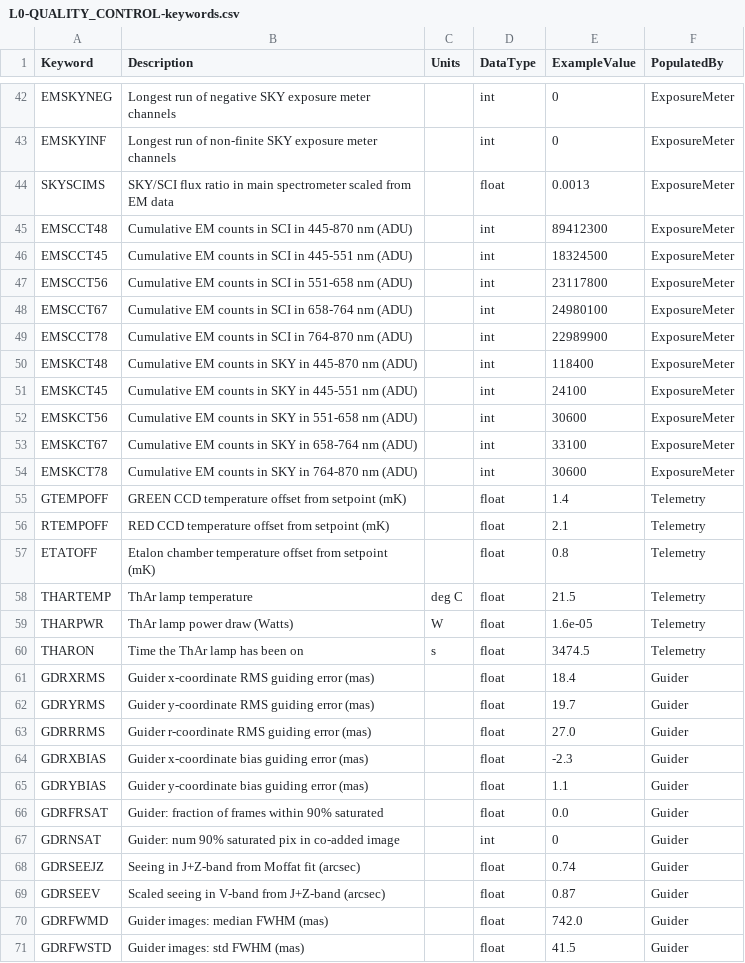
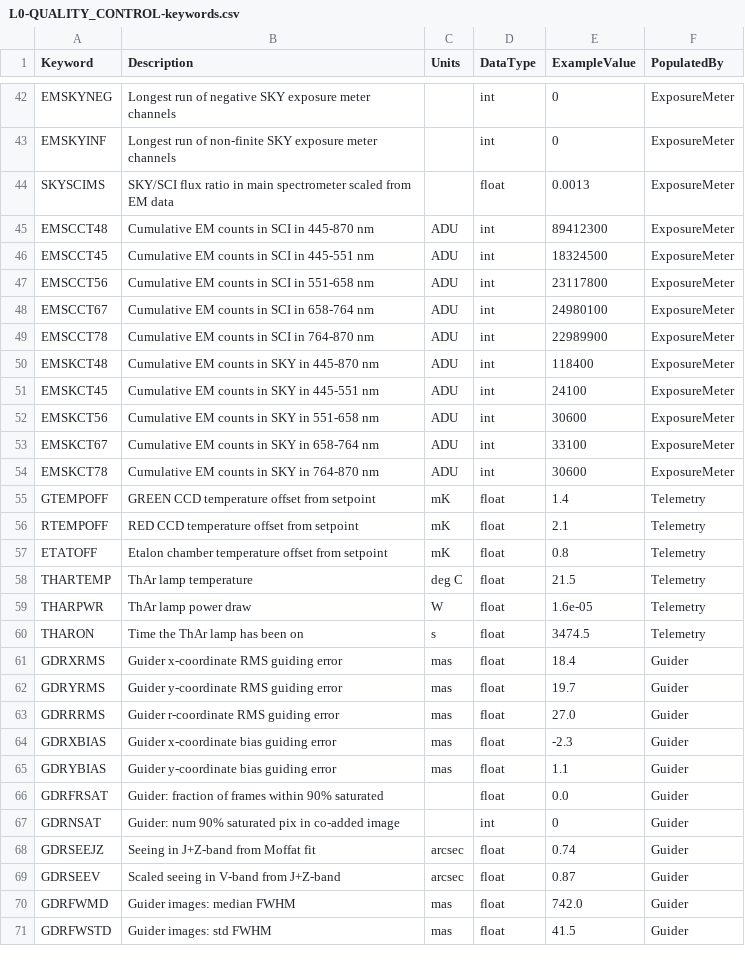
Before and after one commit to Keck-DataReductionPipelines/KPF-Pipeline, a CSV file: kpfpipe/data_models/config/L0-QUALITY_CONTROL-keywords.csv, drawn as a sheet; only a part is shown, gaps mark what is left out; the diff covers the shown part only.

```diff
--- a/kpfpipe/data_models/config/L0-QUALITY_CONTROL-keywords.csv
+++ b/kpfpipe/data_models/config/L0-QUALITY_CONTROL-keywords.csv
@@ -44,28 +44,28 @@ EMSKYINF,Longest run of non-finite SKY exposure meter channels,,int,0,ExposureMe
 SKYSCIMS,SKY/SCI flux ratio in main spectrometer scaled from EM data,,float,0.0013,ExposureMeter
-EMSCCT48,Cumulative EM counts in SCI in 445-870 nm (ADU),,int,89412300,ExposureMeter
-EMSCCT45,Cumulative EM counts in SCI in 445-551 nm (ADU),,int,18324500,ExposureMeter
-EMSCCT56,Cumulative EM counts in SCI in 551-658 nm (ADU),,int,23117800,ExposureMeter
-EMSCCT67,Cumulative EM counts in SCI in 658-764 nm (ADU),,int,24980100,ExposureMeter
-EMSCCT78,Cumulative EM counts in SCI in 764-870 nm (ADU),,int,22989900,ExposureMeter
-EMSKCT48,Cumulative EM counts in SKY in 445-870 nm (ADU),,int,118400,ExposureMeter
-EMSKCT45,Cumulative EM counts in SKY in 445-551 nm (ADU),,int,24100,ExposureMeter
-EMSKCT56,Cumulative EM counts in SKY in 551-658 nm (ADU),,int,30600,ExposureMeter
-EMSKCT67,Cumulative EM counts in SKY in 658-764 nm (ADU),,int,33100,ExposureMeter
-EMSKCT78,Cumulative EM counts in SKY in 764-870 nm (ADU),,int,30600,ExposureMeter
-GTEMPOFF,GREEN CCD temperature offset from setpoint (mK),,float,1.4,Telemetry
-RTEMPOFF,RED CCD temperature offset from setpoint (mK),,float,2.1,Telemetry
-ETATOFF,Etalon chamber temperature offset from setpoint (mK),,float,0.8,Telemetry
+EMSCCT48,Cumulative EM counts in SCI in 445-870 nm,ADU,int,89412300,ExposureMeter
+EMSCCT45,Cumulative EM counts in SCI in 445-551 nm,ADU,int,18324500,ExposureMeter
+EMSCCT56,Cumulative EM counts in SCI in 551-658 nm,ADU,int,23117800,ExposureMeter
+EMSCCT67,Cumulative EM counts in SCI in 658-764 nm,ADU,int,24980100,ExposureMeter
+EMSCCT78,Cumulative EM counts in SCI in 764-870 nm,ADU,int,22989900,ExposureMeter
+EMSKCT48,Cumulative EM counts in SKY in 445-870 nm,ADU,int,118400,ExposureMeter
+EMSKCT45,Cumulative EM counts in SKY in 445-551 nm,ADU,int,24100,ExposureMeter
+EMSKCT56,Cumulative EM counts in SKY in 551-658 nm,ADU,int,30600,ExposureMeter
+EMSKCT67,Cumulative EM counts in SKY in 658-764 nm,ADU,int,33100,ExposureMeter
+EMSKCT78,Cumulative EM counts in SKY in 764-870 nm,ADU,int,30600,ExposureMeter
+GTEMPOFF,GREEN CCD temperature offset from setpoint,mK,float,1.4,Telemetry
+RTEMPOFF,RED CCD temperature offset from setpoint,mK,float,2.1,Telemetry
+ETATOFF,Etalon chamber temperature offset from setpoint,mK,float,0.8,Telemetry
 THARTEMP,ThAr lamp temperature,deg C,float,21.5,Telemetry
-THARPWR,ThAr lamp power draw (Watts),W,float,1.6e-05,Telemetry
+THARPWR,ThAr lamp power draw,W,float,1.6e-05,Telemetry
 THARON,Time the ThAr lamp has been on,s,float,3474.5,Telemetry
-GDRXRMS,Guider x-coordinate RMS guiding error (mas),,float,18.4,Guider
-GDRYRMS,Guider y-coordinate RMS guiding error (mas),,float,19.7,Guider
-GDRRRMS,Guider r-coordinate RMS guiding error (mas),,float,27.0,Guider
-GDRXBIAS,Guider x-coordinate bias guiding error (mas),,float,-2.3,Guider
-GDRYBIAS,Guider y-coordinate bias guiding error (mas),,float,1.1,Guider
+GDRXRMS,Guider x-coordinate RMS guiding error,mas,float,18.4,Guider
+GDRYRMS,Guider y-coordinate RMS guiding error,mas,float,19.7,Guider
+GDRRRMS,Guider r-coordinate RMS guiding error,mas,float,27.0,Guider
+GDRXBIAS,Guider x-coordinate bias guiding error,mas,float,-2.3,Guider
+GDRYBIAS,Guider y-coordinate bias guiding error,mas,float,1.1,Guider
 GDRFRSAT,Guider: fraction of frames within 90% saturated,,float,0.0,Guider
 GDRNSAT,Guider: num 90% saturated pix in co-added image,,int,0,Guider
-GDRSEEJZ,Seeing in J+Z-band from Moffat fit (arcsec),,float,0.74,Guider
-GDRSEEV,Scaled seeing in V-band from J+Z-band (arcsec),,float,0.87,Guider
-GDRFWMD,Guider images: median FWHM (mas),,float,742.0,Guider
-GDRFWSTD,Guider images: std FWHM (mas),,float,41.5,Guider
+GDRSEEJZ,Seeing in J+Z-band from Moffat fit,arcsec,float,0.74,Guider
+GDRSEEV,Scaled seeing in V-band from J+Z-band,arcsec,float,0.87,Guider
+GDRFWMD,Guider images: median FWHM,mas,float,742.0,Guider
+GDRFWSTD,Guider images: std FWHM,mas,float,41.5,Guider
```
Also changed, not shown: 64 edited cells elsewhere in this file, kpfpipe/data_models/config/L1-QUALITY_CONTROL-keywords.csv, kpfpipe/data_models/config/L2-BJD_TDB-keywords.csv, 2 other files.
